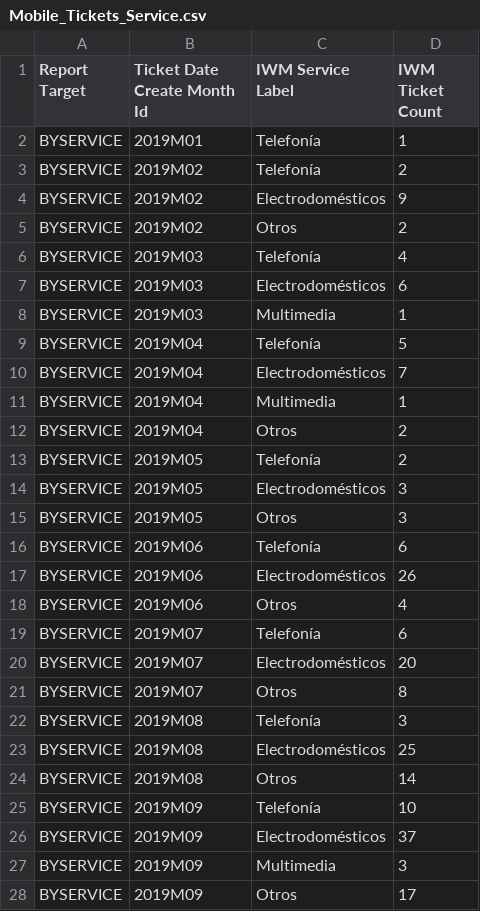
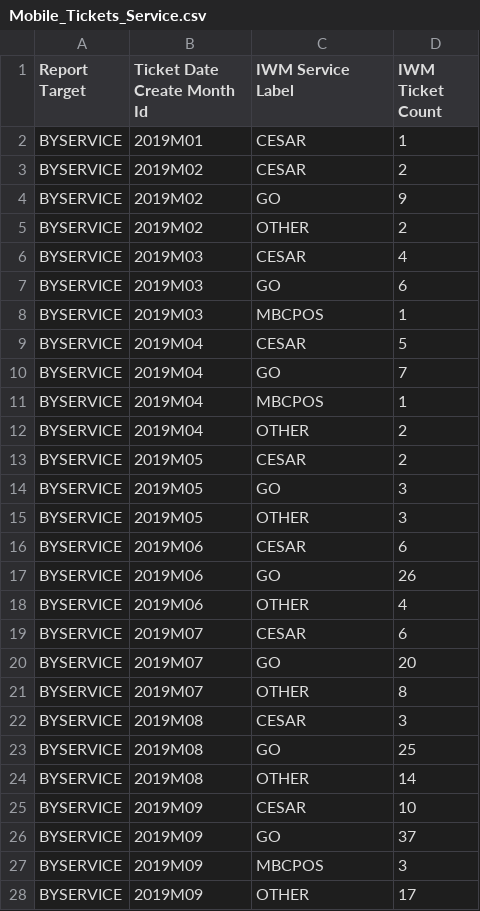
Before and after one commit to AMVARA-CONSULTING/dashboard_tickets, a CSV file: src/assets/reports/Mobile_Tickets_Service.csv, drawn as a sheet; only a part is shown; the diff covers the shown part only; the diff names each change by its address in the sheet, - before the commit and + after, or states it on an @@ line.

```diff
--- a/src/assets/reports/Mobile_Tickets_Service.csv
+++ b/src/assets/reports/Mobile_Tickets_Service.csv
-C2:C3 (IWM Service Label): Telefonía
+C2:C3 (IWM Service Label): CESAR
-C4 (IWM Service Label): Electrodomésticos
+C4 (IWM Service Label): GO
-C5 (IWM Service Label): Otros
+C5 (IWM Service Label): OTHER
-C6 (IWM Service Label): Telefonía
+C6 (IWM Service Label): CESAR
-C7 (IWM Service Label): Electrodomésticos
+C7 (IWM Service Label): GO
-C8 (IWM Service Label): Multimedia
+C8 (IWM Service Label): MBCPOS
-C9 (IWM Service Label): Telefonía
+C9 (IWM Service Label): CESAR
-C10 (IWM Service Label): Electrodomésticos
+C10 (IWM Service Label): GO
-C11 (IWM Service Label): Multimedia
+C11 (IWM Service Label): MBCPOS
-C12 (IWM Service Label): Otros
+C12 (IWM Service Label): OTHER
-C13 (IWM Service Label): Telefonía
+C13 (IWM Service Label): CESAR
-C14 (IWM Service Label): Electrodomésticos
+C14 (IWM Service Label): GO
-C15 (IWM Service Label): Otros
+C15 (IWM Service Label): OTHER
-C16 (IWM Service Label): Telefonía
+C16 (IWM Service Label): CESAR
-C17 (IWM Service Label): Electrodomésticos
+C17 (IWM Service Label): GO
-C18 (IWM Service Label): Otros
+C18 (IWM Service Label): OTHER
-C19 (IWM Service Label): Telefonía
+C19 (IWM Service Label): CESAR
-C20 (IWM Service Label): Electrodomésticos
+C20 (IWM Service Label): GO
-C21 (IWM Service Label): Otros
+C21 (IWM Service Label): OTHER
-C22 (IWM Service Label): Telefonía
+C22 (IWM Service Label): CESAR
-C23 (IWM Service Label): Electrodomésticos
+C23 (IWM Service Label): GO
-C24 (IWM Service Label): Otros
+C24 (IWM Service Label): OTHER
-C25 (IWM Service Label): Telefonía
+C25 (IWM Service Label): CESAR
-C26 (IWM Service Label): Electrodomésticos
+C26 (IWM Service Label): GO
-C27 (IWM Service Label): Multimedia
+C27 (IWM Service Label): MBCPOS
-C28 (IWM Service Label): Otros
+C28 (IWM Service Label): OTHER
```
Also changed, not shown: 61 edited cells elsewhere in this file, src/assets/reports/Mobile_Overview.csv, src/assets/reports/Mobile_Tickets_Chart.csv, 8 other files.
